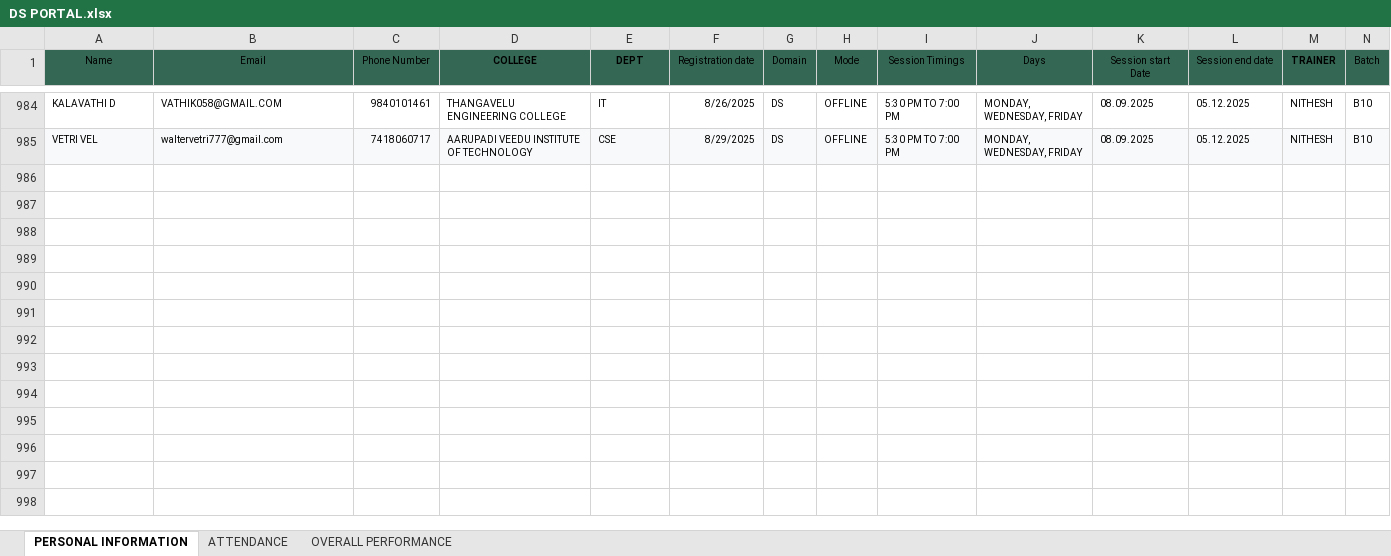
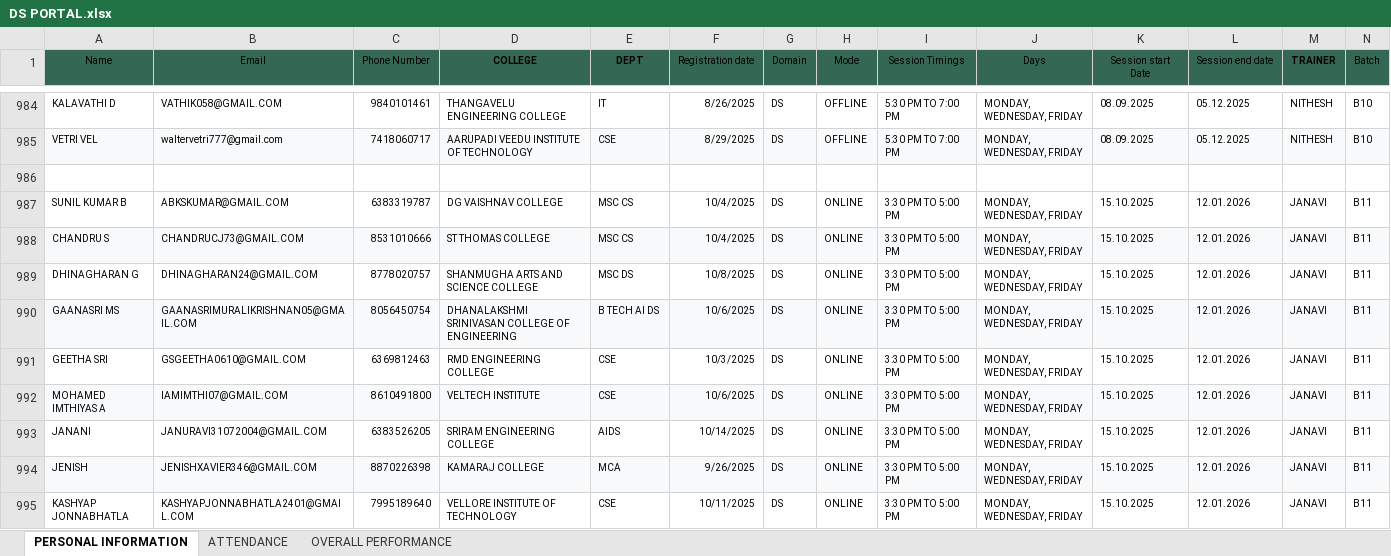
Before and after one commit to vcodezindia/Portal, an Excel workbook: DS PORTAL.xlsx, sheet PERSONAL INFORMATION, drawn as a sheet; only a part is shown, gaps mark what is left out; values as stored, in another font and other column widths than the file's, no borders; the diff covers the shown part only; the diff names each change by its address in the sheet, - before the commit and + after, or states it on an @@ line.

```diff
--- a/DS PORTAL.xlsx (sheet PERSONAL INFORMATION)
+++ b/DS PORTAL.xlsx (sheet PERSONAL INFORMATION)
+row 986: (empty)
+row 987: SUNIL KUMAR B | ABKSKUMAR@GMAIL.COM | 6383319787 | DG VAISHNAV COLLEGE | MSC CS | 10/4/2025 | DS | ONLINE | 3:30 PM TO 5:00 PM | MONDAY, WEDNESDAY, FRIDAY | 15.10.2025 | 12.01.2026 | JANAVI | B11
+row 988: CHANDRU S | CHANDRUCJ73@GMAIL.COM | 8531010666 | ST THOMAS COLLEGE | MSC CS | 10/4/2025 | DS | ONLINE | 3:30 PM TO 5:00 PM | MONDAY, WEDNESDAY, FRIDAY | 15.10.2025 | 12.01.2026 | JANAVI | B11
+row 989: DHINAGHARAN G | DHINAGHARAN24@GMAIL.COM | 8778020757 | SHANMUGHA ARTS AND SCIENCE COLLEGE | MSC DS | 10/8/2025 | DS | ONLINE | 3:30 PM TO 5:00 PM | MONDAY, WEDNESDAY, FRIDAY | 15.10.2025 | 12.01.2026 | JANAVI | B11
+row 990: GAANASRI MS | GAANASRIMURALIKRISHNAN05@GMAIL.COM | 8056450754 | DHANALAKSHMI SRINIVASAN COLLEGE OF ENGINEERING | B TECH AI DS | 10/6/2025 | DS | ONLINE | 3:30 PM TO 5:00 PM | MONDAY, WEDNESDAY, FRIDAY | 15.10.2025 | 12.01.2026 | JANAVI | B11
+row 991: GEETHA SRI | GSGEETHA0610@GMAIL.COM | 6369812463 | RMD ENGINEERING COLLEGE | CSE | 10/3/2025 | DS | ONLINE | 3:30 PM TO 5:00 PM | MONDAY, WEDNESDAY, FRIDAY | 15.10.2025 | 12.01.2026 | JANAVI | B11
+row 992: MOHAMED IMTHIYAS A | IAMIMTHI07@GMAIL.COM | 8610491800 | VELTECH INSTITUTE | CSE | 10/6/2025 | DS | ONLINE | 3:30 PM TO 5:00 PM | MONDAY, WEDNESDAY, FRIDAY | 15.10.2025 | 12.01.2026 | JANAVI | B11
+row 993: JANANI | JANURAVI31072004@GMAIL.COM | 6383526205 | SRIRAM ENGINEERING COLLEGE | AIDS | 10/14/2025 | DS | ONLINE | 3:30 PM TO 5:00 PM | MONDAY, WEDNESDAY, FRIDAY | 15.10.2025 | 12.01.2026 | JANAVI | B11
+row 994: JENISH | JENISHXAVIER346@GMAIL.COM | 8870226398 | KAMARAJ COLLEGE | MCA | 9/26/2025 | DS | ONLINE | 3:30 PM TO 5:00 PM | MONDAY, WEDNESDAY, FRIDAY | 15.10.2025 | 12.01.2026 | JANAVI | B11
+row 995: KASHYAP JONNABHATLA | KASHYAPJONNABHATLA2401@GMAIL.COM | 7995189640 | VELLORE INSTITUTE OF TECHNOLOGY | CSE | 10/11/2025 | DS | ONLINE | 3:30 PM TO 5:00 PM | MONDAY, WEDNESDAY, FRIDAY | 15.10.2025 | 12.01.2026 | JANAVI | B11
```
Also changed, not shown: 48 added rows elsewhere in this sheet, sheet OVERALL PERFORMANCE, sheet ATTENDANCE, DA PORTAL.xlsx.
